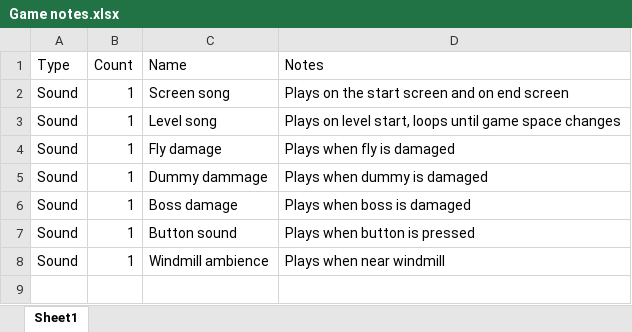
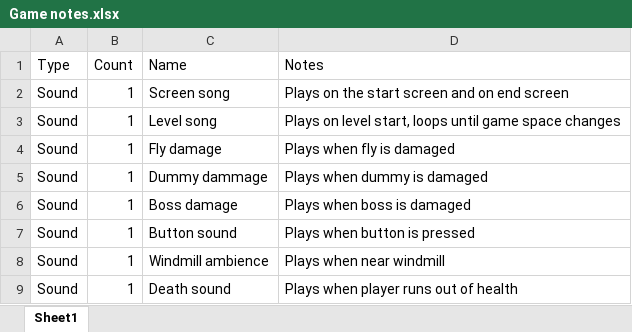
Before and after one commit to EUAGH-DP/Team1Game, an Excel workbook: Game notes.xlsx, sheet Sheet1, drawn as a sheet; values as stored, in another font and other column widths than the file's, no borders; the diff names each change by its address in the sheet, - before the commit and + after, or states it on an @@ line.

Commit message:
Added death sound note

```diff
--- a/Game notes.xlsx (sheet Sheet1)
+++ b/Game notes.xlsx (sheet Sheet1)
+row 9: Sound | 1 | Death sound | Plays when player runs out of health
```
